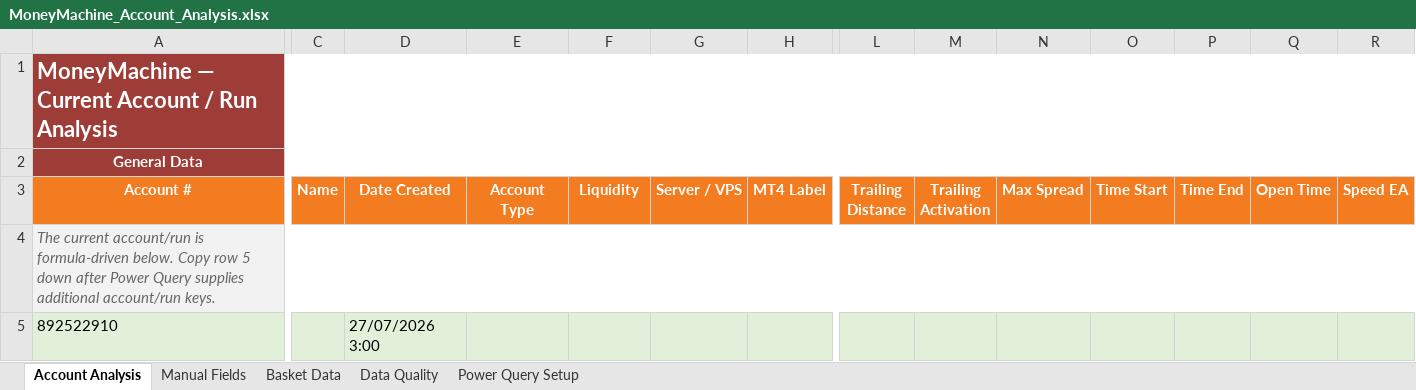
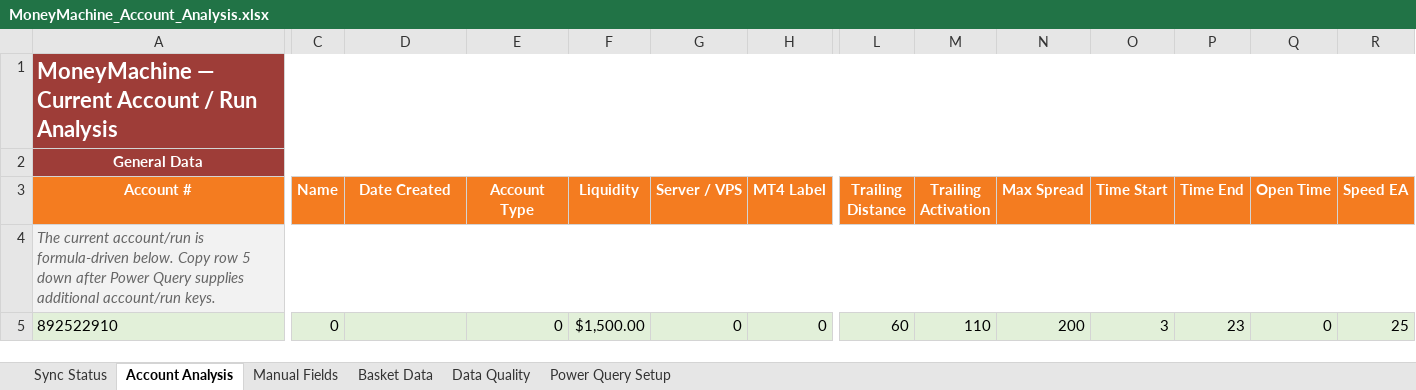
Before and after one commit to dryousufmesalm/Netec1400, an Excel workbook: outputs/019fe209-a32e-7040-84de-fe9e289219a5/MoneyMachine_Account_Analysis.xlsx, sheet Account Analysis, drawn as a sheet; only a part is shown, gaps mark what is left out; values as stored, in another font and other column widths than the file's, no borders; the diff covers the shown part only; the diff names each change by its address in the sheet, - before the commit and + after, or states it on an @@ line.

```diff
--- a/outputs/019fe209-a32e-7040-84de-fe9e289219a5/MoneyMachine_Account_Analysis.xlsx (sheet Account Analysis)
+++ b/outputs/019fe209-a32e-7040-84de-fe9e289219a5/MoneyMachine_Account_Analysis.xlsx (sheet Account Analysis)
+sheet tab: Sync Status
-C5 (Name): (empty)
+C5 (Name): 0
-D5 (Date Created): 27/07/2026 3:00
+D5 (Date Created): (empty)
-E5 (Account Type): (empty)
+E5 (Account Type): 0
-F5 (Liquidity): (empty)
+F5 (Liquidity): $1,500.00
-G5 (Server / VPS): (empty)
+G5 (Server / VPS): 0
-H5 (MT4 Label): (empty)
+H5 (MT4 Label): 0
-L5 (Trailing Distance): (empty)
+L5 (Trailing Distance): 60
-M5 (Trailing Activation): (empty)
+M5 (Trailing Activation): 110
-N5 (Max Spread): (empty)
+N5 (Max Spread): 200
-O5 (Time Start): (empty)
+O5 (Time Start): 3
-P5 (Time End): (empty)
+P5 (Time End): 23
-Q5 (Open Time): (empty)
+Q5 (Open Time): 0
-R5 (Speed EA): (empty)
+R5 (Speed EA): 25
```
Also changed, not shown: 45 edited cells elsewhere in this sheet, sheet Basket Data, 5 other files.
